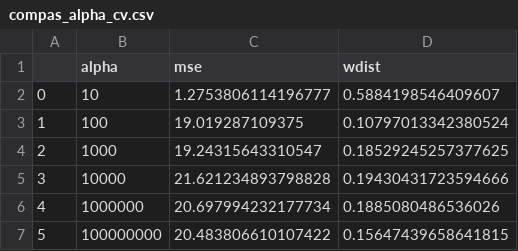
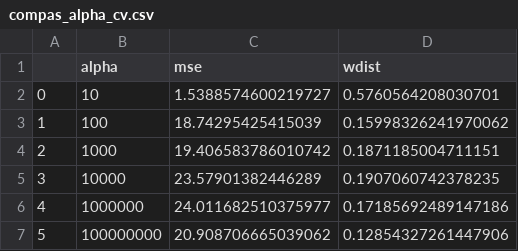
Before and after one commit to harshita-gupta/Fair-Representation-Learning, a CSV file: compas_alpha_cv.csv, drawn as a sheet.

```diff
--- a/compas_alpha_cv.csv
+++ b/compas_alpha_cv.csv
@@ -1,7 +1,7 @@
 ,alpha,mse,wdist
-0,10,1.2753806114196777,0.5884198546409607
-1,100,19.019287109375,0.10797013342380524
-2,1000,19.24315643310547,0.18529245257377625
-3,10000,21.621234893798828,0.19430431723594666
-4,1000000,20.697994232177734,0.1885080486536026
-5,100000000,20.483806610107422,0.15647439658641815
+0,10,1.5388574600219727,0.5760564208030701
+1,100,18.74295425415039,0.15998326241970062
+2,1000,19.406583786010742,0.1871185004711151
+3,10000,23.57901382446289,0.1907060742378235
+4,1000000,24.011682510375977,0.17185692489147186
+5,100000000,20.908706665039062,0.12854327261447906
```
Also changed, not shown: 2 other files.
